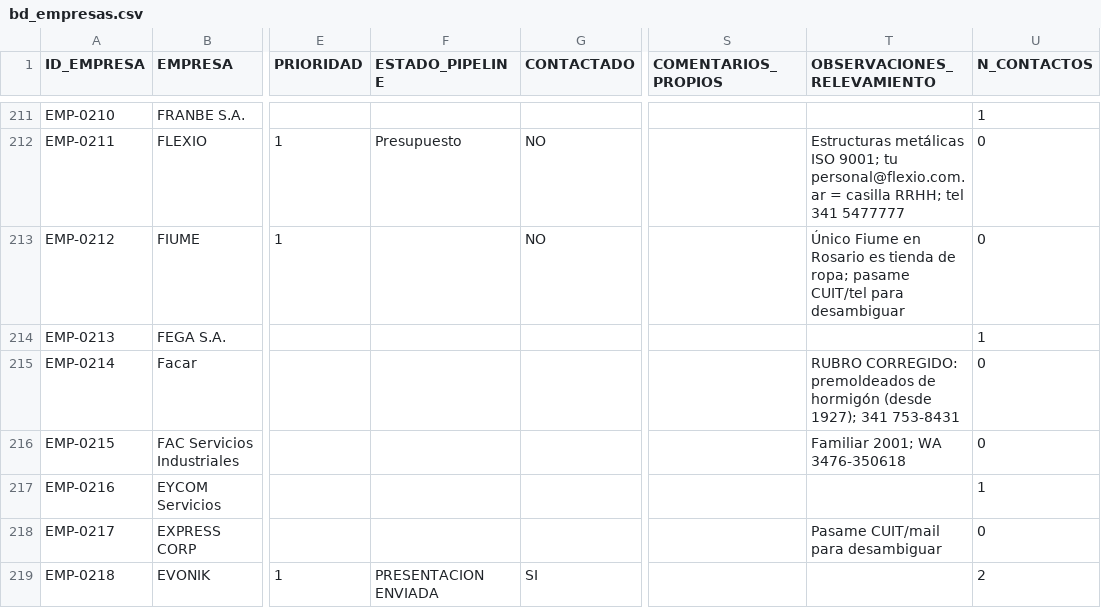
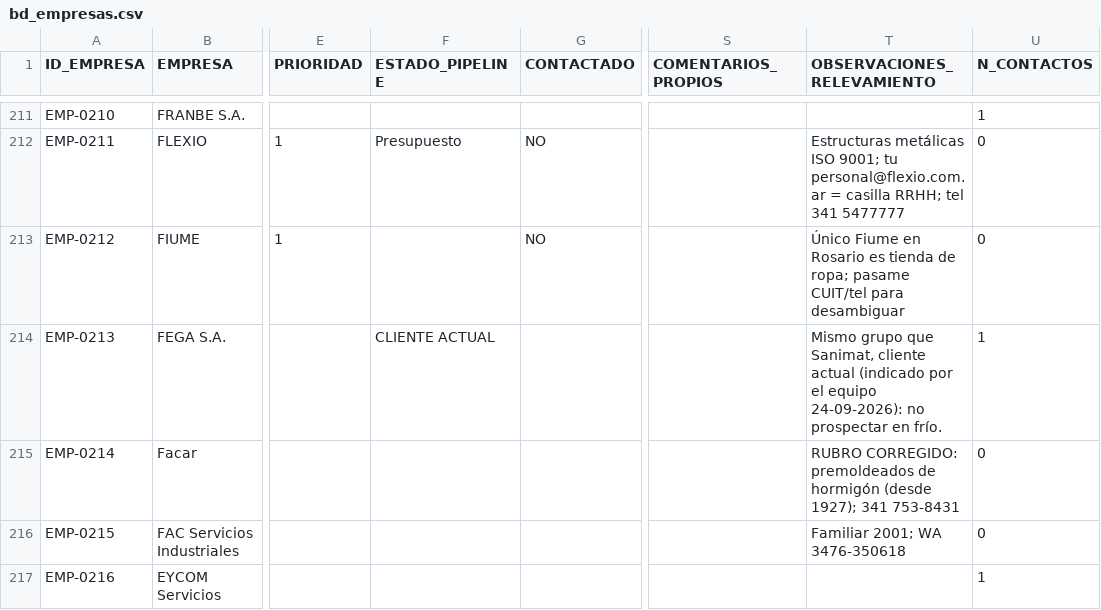
Before and after one commit to chalozabala/3, a CSV file: data/bd_empresas.csv, drawn as a sheet; only a part is shown, gaps mark what is left out; the shorter side is filled out with more unchanged rows; the diff names each change by its address in the sheet, - before the commit and + after, or states it on an @@ line.

```diff
--- a/data/bd_empresas.csv
+++ b/data/bd_empresas.csv
-F214 (ESTADO_PIPELINE): (empty)
+F214 (ESTADO_PIPELINE): CLIENTE ACTUAL
-T214 (OBSERVACIONES_RELEVAMIENTO): (empty)
+T214 (OBSERVACIONES_RELEVAMIENTO): Mismo grupo que Sanimat, cliente actual (indicado por el equipo 24-09-2026): no prospectar en frío.
```
Also changed, not shown: 3 other files.
